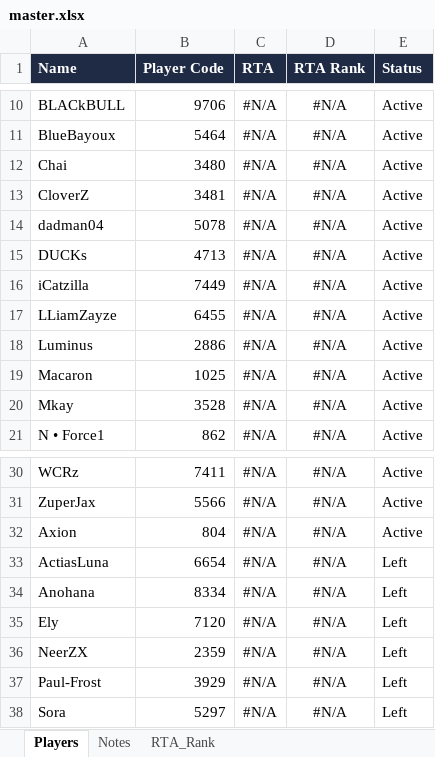
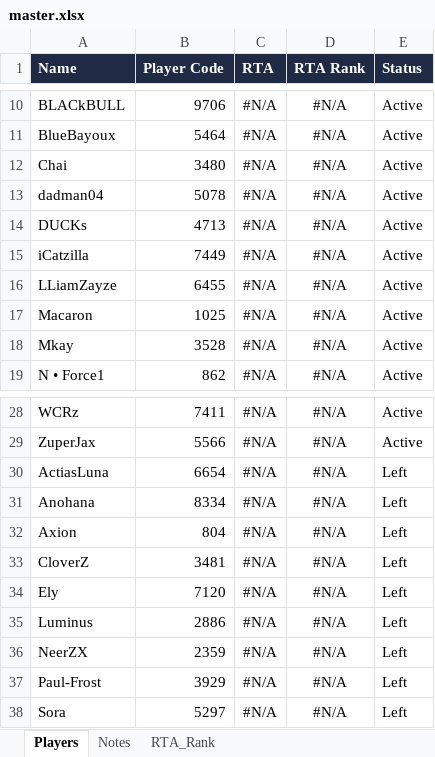
Before and after one commit to game-gomamon/gvgplaner, an Excel workbook: data/master.xlsx, sheet Players, drawn as a sheet; only a part is shown, gaps mark what is left out; values as stored, in another font and other column widths than the file's, no borders; conditional formats not drawn; removed rows and columns are numbered as before the commit, all else as after; the diff names each change by its address in the sheet, - before the commit and + after, or states it on an @@ line.

```diff
--- a/data/master.xlsx (sheet Players)
+++ b/data/master.xlsx (sheet Players)
-row 13: CloverZ | 3481 | #N/A | #N/A | Active
-row 18: Luminus | 2886 | #N/A | #N/A | Active
-row 32: Axion | 804 | #N/A | #N/A | Active
+row 32: Axion | 804 | #N/A | #N/A | Left
+row 33: CloverZ | 3481 | #N/A | #N/A | Left
+row 35: Luminus | 2886 | #N/A | #N/A | Left
```
Also changed, not shown: Member.xlsx, data/player_stat.xlsx, 1 other file.
